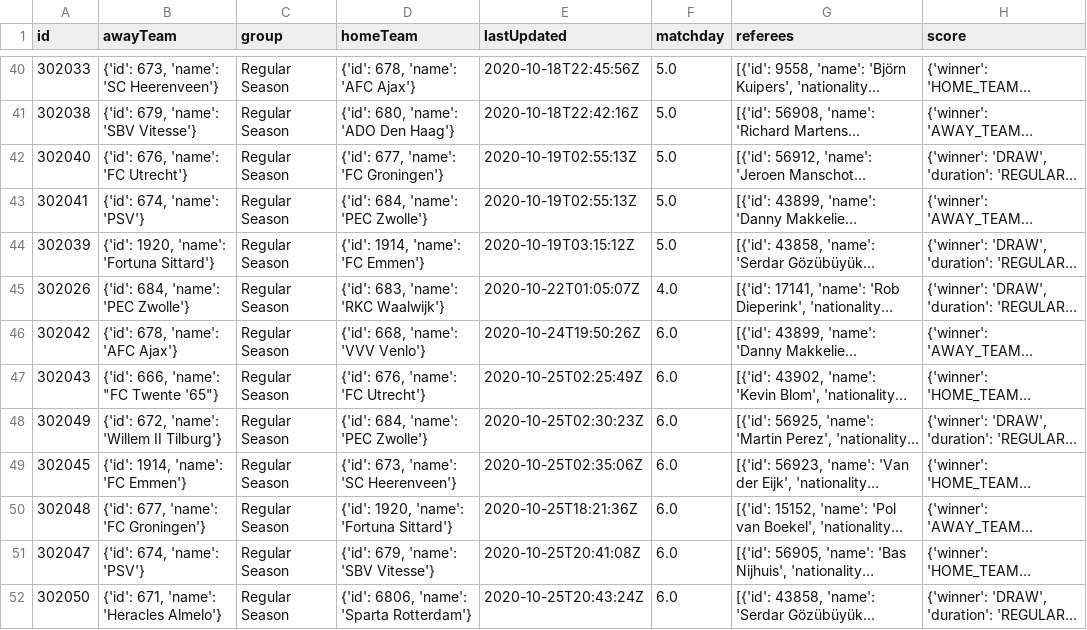
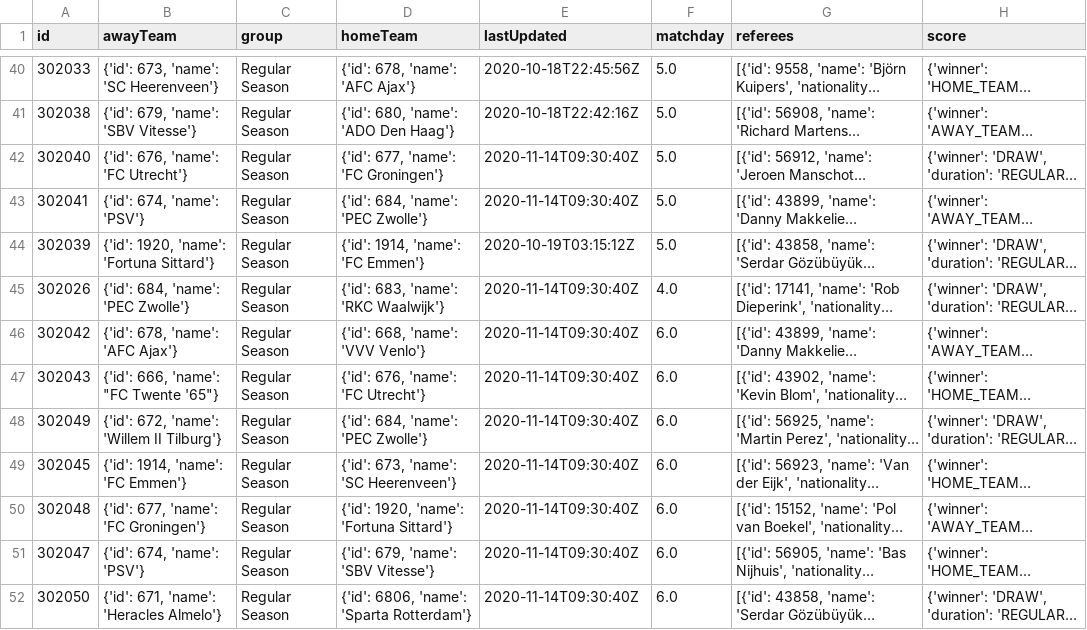
Before and after one commit to rensoostenbach/football-away-games-corona, a CSV file: data/DED_2020.csv, drawn as a sheet; only a part is shown, gaps mark what is left out; long unchanged cells end in …; the diff covers the shown part only; the diff names each change by its address in the sheet, - before the commit and + after, or states it on an @@ line.

```diff
--- a/data/DED_2020.csv
+++ b/data/DED_2020.csv
-E42:E43 (lastUpdated): 2020-10-19T02:55:13Z
+E42:E43 (lastUpdated): 2020-11-14T09:30:40Z
-E45 (lastUpdated): 2020-10-22T01:05:07Z
+E45 (lastUpdated): 2020-11-14T09:30:40Z
-E46 (lastUpdated): 2020-10-24T19:50:26Z
+E46 (lastUpdated): 2020-11-14T09:30:40Z
-E47 (lastUpdated): 2020-10-25T02:25:49Z
+E47 (lastUpdated): 2020-11-14T09:30:40Z
-E48 (lastUpdated): 2020-10-25T02:30:23Z
+E48 (lastUpdated): 2020-11-14T09:30:40Z
-E49 (lastUpdated): 2020-10-25T02:35:06Z
+E49 (lastUpdated): 2020-11-14T09:30:40Z
-E50 (lastUpdated): 2020-10-25T18:21:36Z
+E50 (lastUpdated): 2020-11-14T09:30:40Z
-E51 (lastUpdated): 2020-10-25T20:41:08Z
+E51 (lastUpdated): 2020-11-14T09:30:40Z
-E52 (lastUpdated): 2020-10-25T20:43:24Z
+E52 (lastUpdated): 2020-11-14T09:30:40Z
```
Also changed, not shown: 16 edited cells elsewhere in this file, data/BL1_2020.csv, data/FL1_2020.csv, 10 other files.
